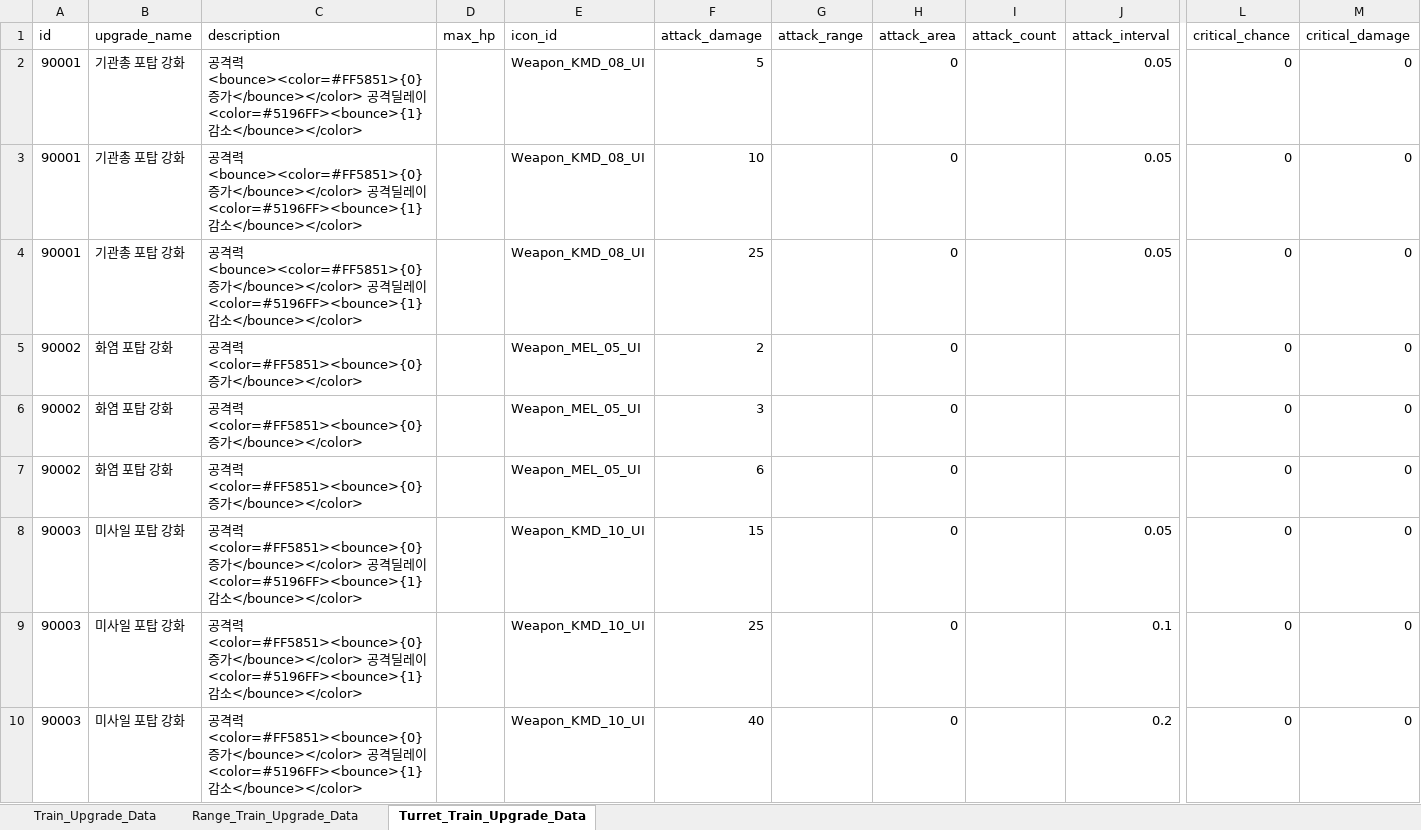
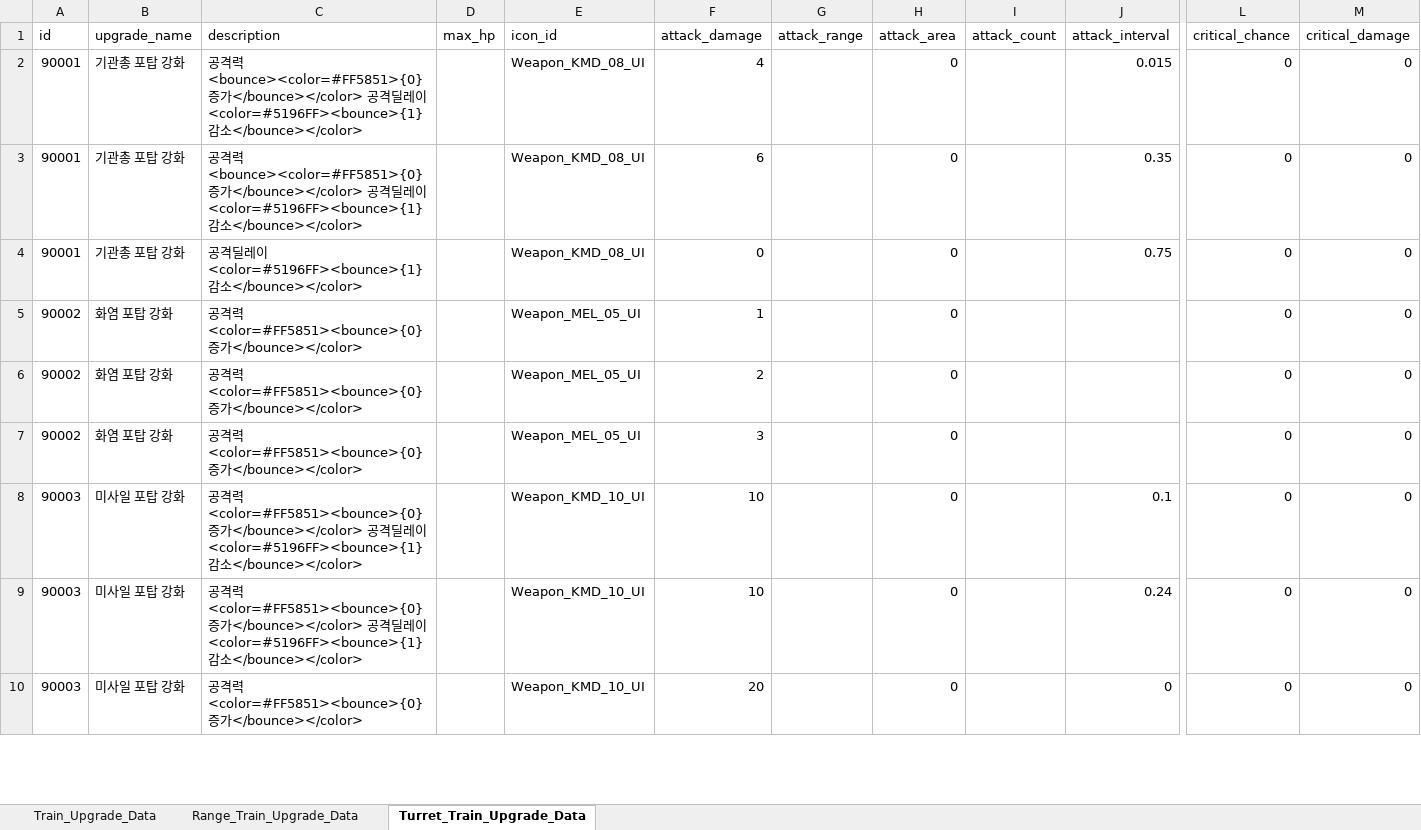
Before and after one commit to cumic06/TrainDefense, an Excel workbook: Assets/02_Resources/Data/TrainUpgradeData.xlsx, sheet Turret_Train_Upgrade_Data, drawn as a sheet; only a part is shown, gaps mark what is left out; values as stored, in another font and other column widths than the file's, no borders; removed rows and columns are numbered as before the commit, all else as after; rows hold the shown columns only; the diff covers the shown part only; the diff names each change by its address in the sheet, - before the commit and + after, or states it on an @@ line.

```diff
--- a/Assets/02_Resources/Data/TrainUpgradeData.xlsx (sheet Turret_Train_Upgrade_Data)
+++ b/Assets/02_Resources/Data/TrainUpgradeData.xlsx (sheet Turret_Train_Upgrade_Data)
-F2 (attack_damage): 5
+F2 (attack_damage): 4
-J2 (attack_interval): 0.05
+J2 (attack_interval): 0.015
-F3 (attack_damage): 10
+F3 (attack_damage): 6
-J3 (attack_interval): 0.05
+J3 (attack_interval): 0.35
-C4 (description): 공격력 <bounce><color=#FF5851>{0} 증가</bounce></color> 공격딜레…
+C4 (description): 공격딜레…
-F4 (attack_damage): 25
+F4 (attack_damage): 0
-J4 (attack_interval): 0.05
+J4 (attack_interval): 0.75
+row 5: 90002 | 화염 포탑 강화 | 공격력 <color=#FF5851><bounce>{0} 증가</bounce></color> |  | Weapon_MEL_05_UI | 1 |  | 0 |  |  | 0 | 0
-row 7: 90002 | 화염 포탑 강화 | 공격력 <color=#FF5851><bounce>{0} 증가</bounce></color> |  | Weapon_MEL_05_UI | 6 |  | 0 |  |  | 0 | 0
-F8 (attack_damage): 15
+F8 (attack_damage): 10
-J8 (attack_interval): 0.05
+J8 (attack_interval): 0.1
-F9 (attack_damage): 25
+F9 (attack_damage): 10
-J9 (attack_interval): 0.1
+J9 (attack_interval): 0.24
-C10 (description): …가</bounce></color> 공격딜레이 <color=#5196FF><bounce>{1} 감소</bounce></color>
+C10 (description): …가</bounce></color>
-F10 (attack_damage): 40
+F10 (attack_damage): 20
-J10 (attack_interval): 0.2
+J10 (attack_interval): 0
```
Also changed, not shown: 1 added row, 6 removed rows and 25 edited cells elsewhere in this sheet, sheet Range_Train_Upgrade_Data, Assets/02_Resources/Data/ChoiceData.xlsx, Assets/02_Resources/Data/MonsterData.xlsx, 7 other files.
